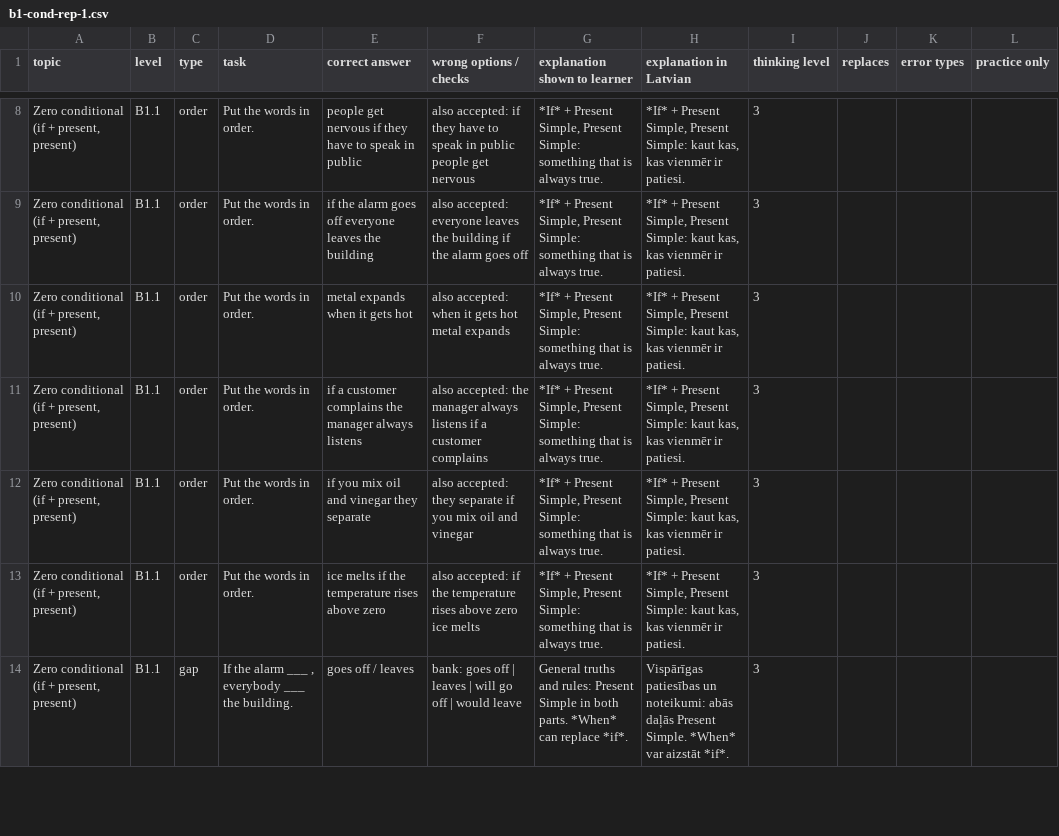
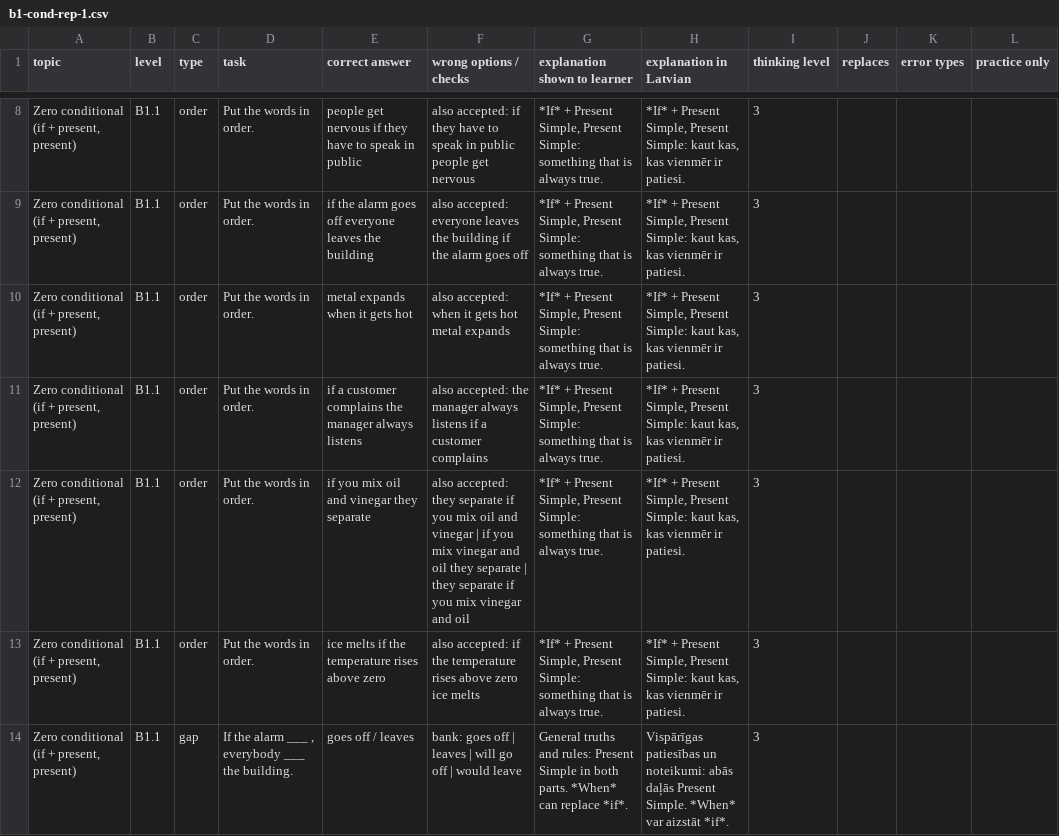
Before and after one commit to inga-cmyk/englishfever, a CSV file: docs/task-drafts/b1-cond-rep-1.csv, drawn as a sheet; only a part is shown, gaps mark what is left out; the diff names each change by its address in the sheet, - before the commit and + after, or states it on an @@ line.

```diff
--- a/docs/task-drafts/b1-cond-rep-1.csv
+++ b/docs/task-drafts/b1-cond-rep-1.csv
-F12 (wrong options / checks): …and vinegar
+F12 (wrong options / checks): …and vinegar | if you mix vinegar and oil they separate | they separate if you mix vinegar and oil
```
Also changed, not shown: 2 other files.
